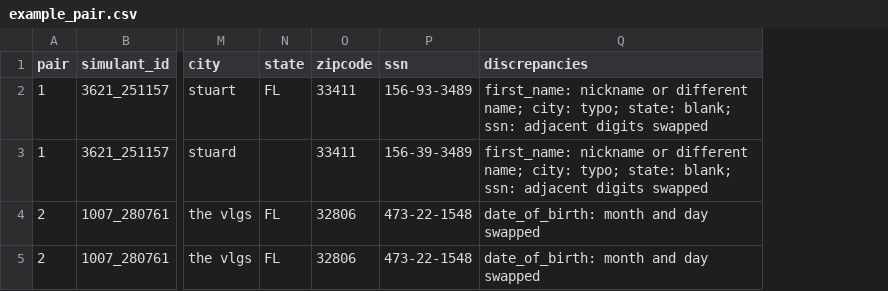
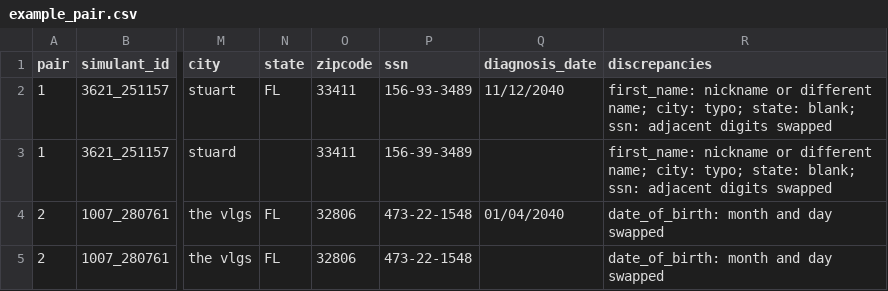
Before and after one commit to aflaxman/simulated_data_for_fcds_scale_rl, a CSV file: results/example_pair.csv, drawn as a sheet; only a part is shown, gaps mark what is left out; the diff names each change by its address in the sheet, - before the commit and + after, or states it on an @@ line.

```diff
--- a/results/example_pair.csv
+++ b/results/example_pair.csv
+column Q (diagnosis_date), rows 2-4: 11/12/2040 |  | 01/04/2040
```
Also changed, not shown: results/registry_top_names.csv, 8 other files.
